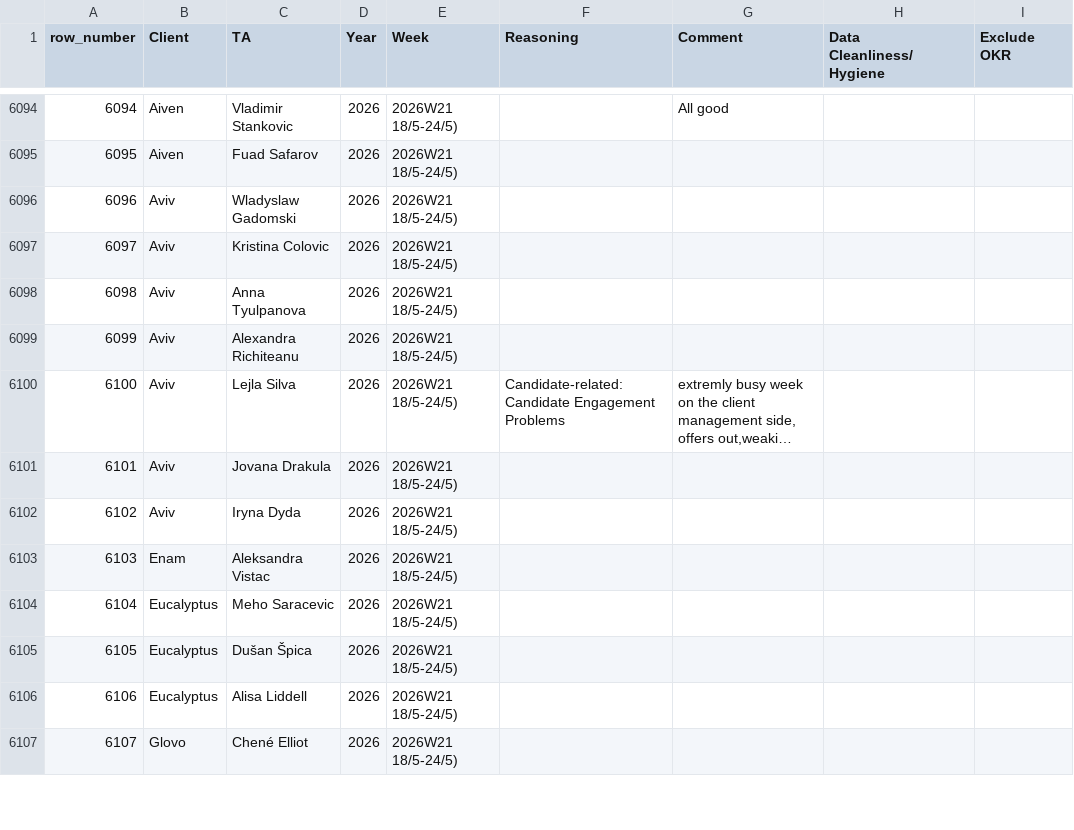
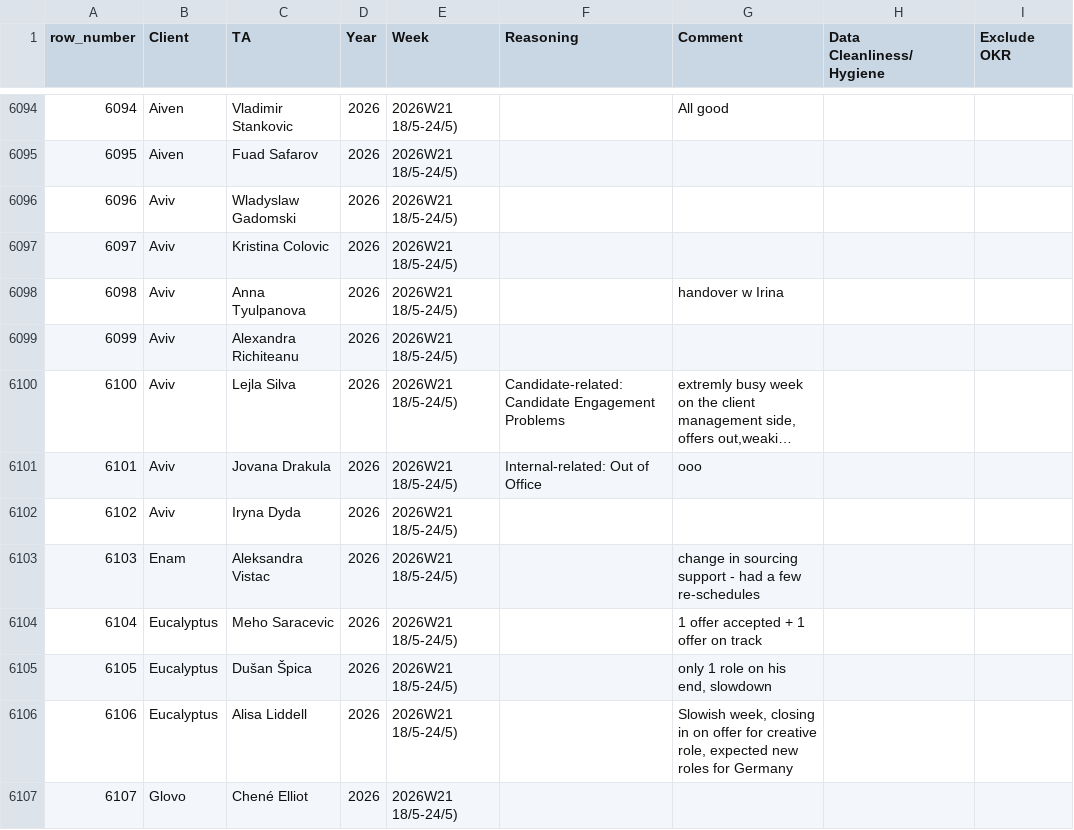
Before and after one commit to bark8922/tribe-recruiting, a CSV file: wbr_static/wbr_ta_weekly_note.csv, drawn as a sheet; only a part is shown, gaps mark what is left out; long unchanged cells end in …; the diff covers the shown part only; the diff names each change by its address in the sheet, - before the commit and + after, or states it on an @@ line.

Commit message:
chore: sync TA Weekly Note 2026-05-25

```diff
--- a/wbr_static/wbr_ta_weekly_note.csv
+++ b/wbr_static/wbr_ta_weekly_note.csv
-G6098 (Comment): (empty)
+G6098 (Comment): handover w Irina
-F6101 (Reasoning): (empty)
+F6101 (Reasoning): Internal-related: Out of Office
-G6101 (Comment): (empty)
+G6101 (Comment): ooo
-G6103 (Comment): (empty)
+G6103 (Comment): change in sourcing support - had a few re-schedules
-G6104 (Comment): (empty)
+G6104 (Comment): 1 offer accepted + 1 offer on track
-G6105 (Comment): (empty)
+G6105 (Comment): only 1 role on his end, slowdown
-G6106 (Comment): (empty)
+G6106 (Comment): Slowish week, closing in on offer for creative role, expected new roles for Germany
```
Also changed, not shown: 2 removed rows, 8 edited cells and row numbers in column A elsewhere in this file.
